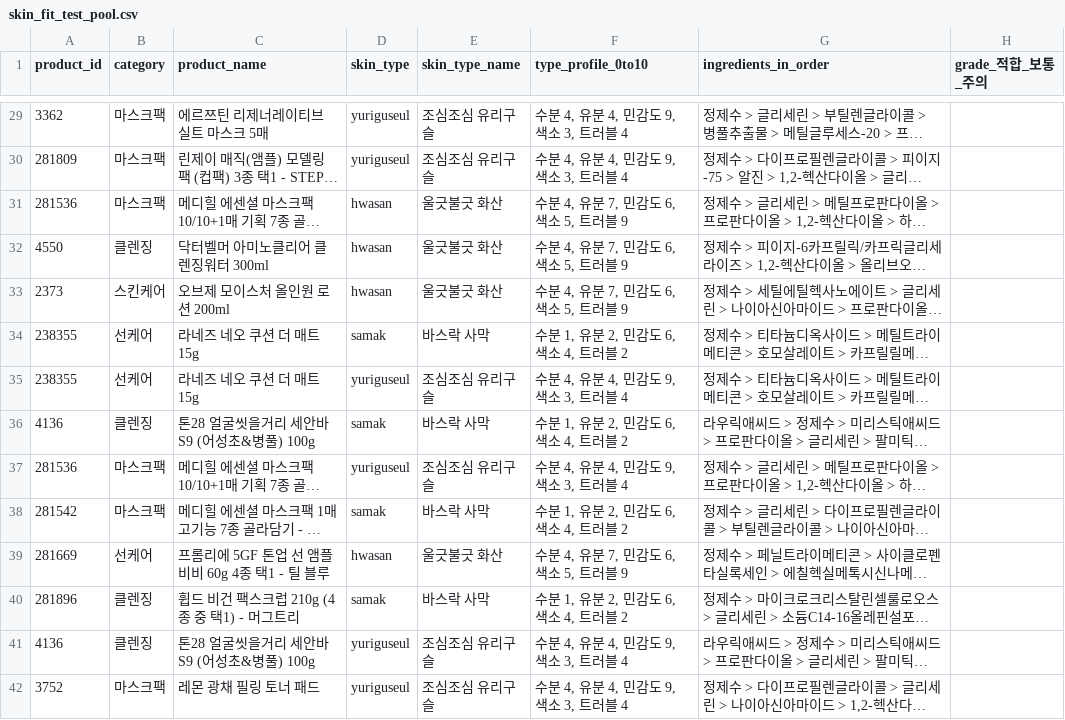
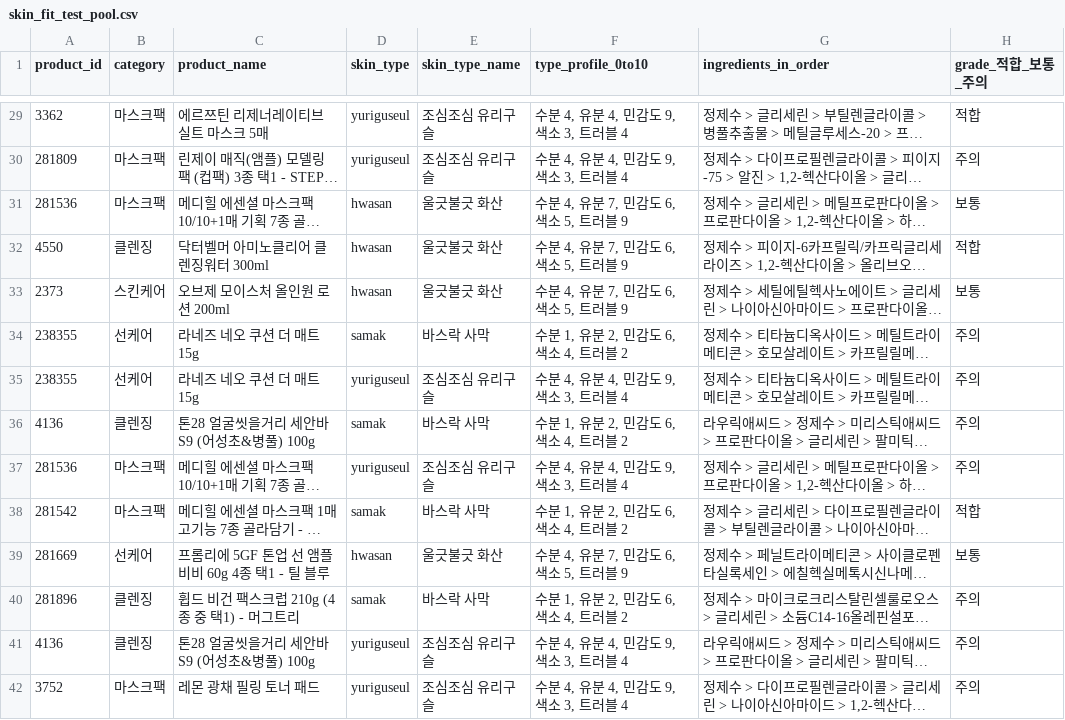
Before and after one commit to EunSeong-Jo/capstone, a CSV file: data/eval/skin_fit_test_pool.csv, drawn as a sheet; only a part is shown, gaps mark what is left out; long unchanged cells end in …; the diff covers the shown part only; the diff names each change by its address in the sheet, - before the commit and + after, or states it on an @@ line.

```diff
--- a/data/eval/skin_fit_test_pool.csv
+++ b/data/eval/skin_fit_test_pool.csv
-H29 (grade_적합_보통_주의): (empty)
+H29 (grade_적합_보통_주의): 적합
-H30 (grade_적합_보통_주의): (empty)
+H30 (grade_적합_보통_주의): 주의
-H31 (grade_적합_보통_주의): (empty)
+H31 (grade_적합_보통_주의): 보통
-H32 (grade_적합_보통_주의): (empty)
+H32 (grade_적합_보통_주의): 적합
-H33 (grade_적합_보통_주의): (empty)
+H33 (grade_적합_보통_주의): 보통
-H34:H37 (grade_적합_보통_주의): (empty)
+H34:H37 (grade_적합_보통_주의): 주의
-H38 (grade_적합_보통_주의): (empty)
+H38 (grade_적합_보통_주의): 적합
-H39 (grade_적합_보통_주의): (empty)
+H39 (grade_적합_보통_주의): 보통
-H40:H42 (grade_적합_보통_주의): (empty)
+H40:H42 (grade_적합_보통_주의): 주의
```
Also changed, not shown: 106 edited cells elsewhere in this file, data/eval/chat_human_pool.csv, data/eval/similarity_test_pool.csv, 10 other files.
